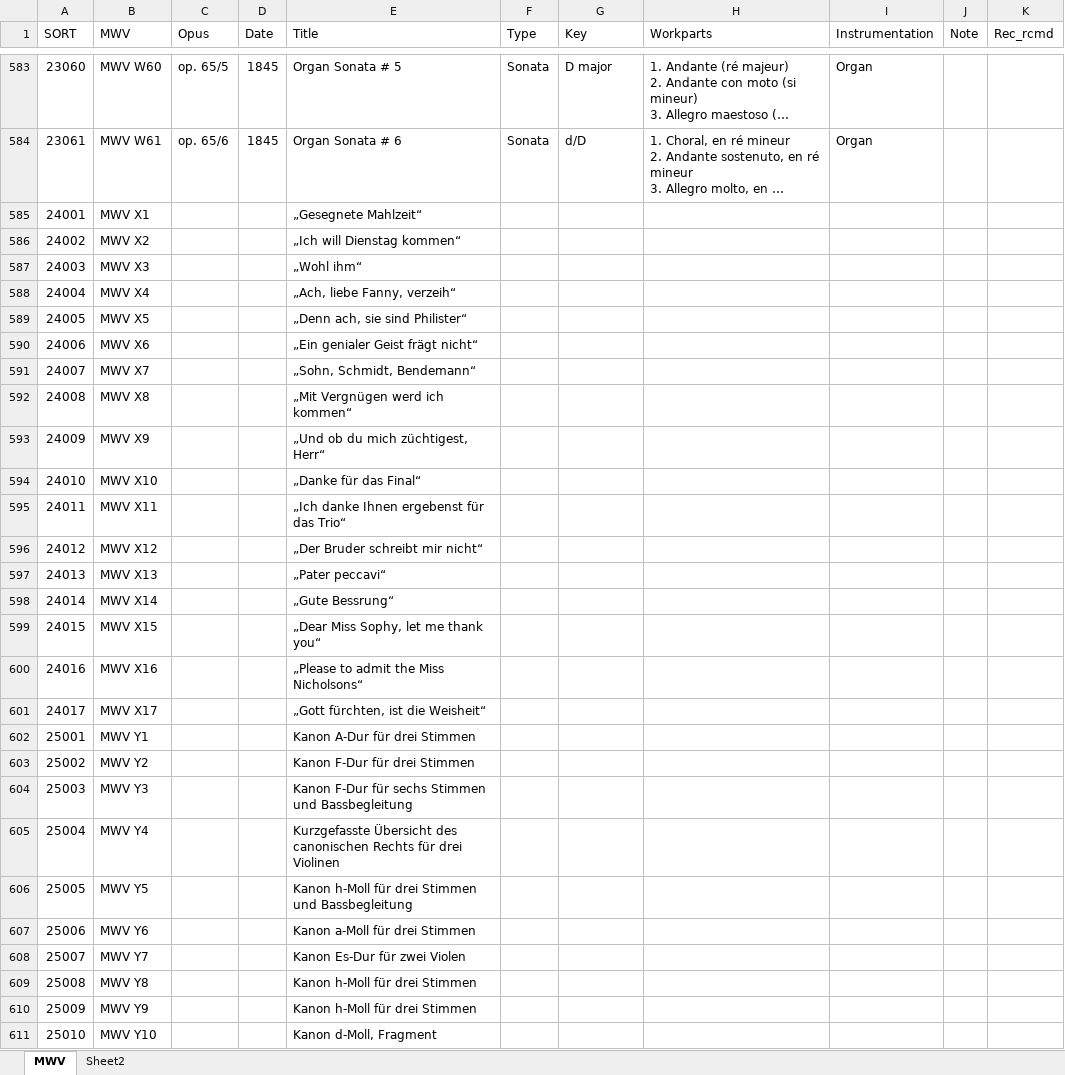
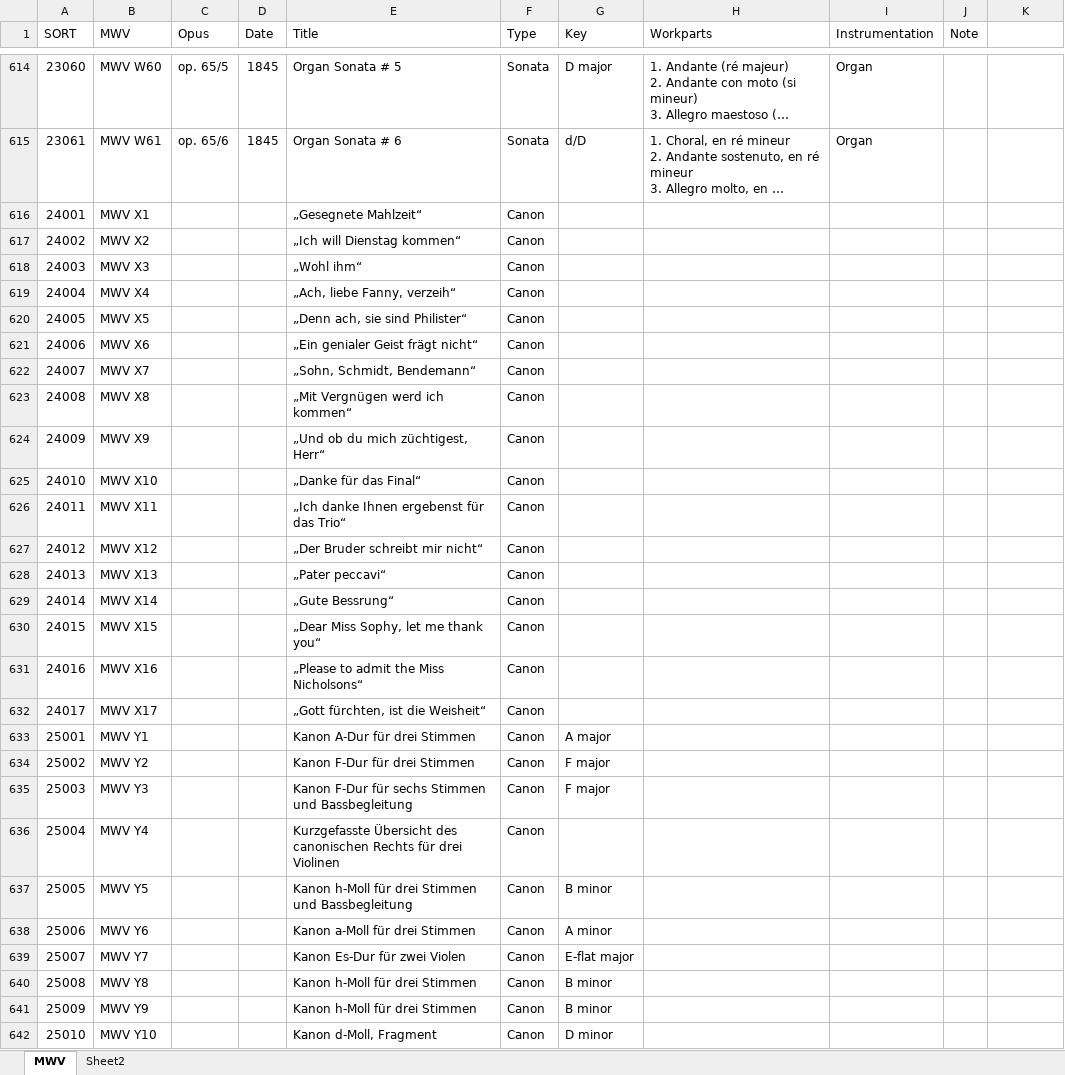
Before and after one commit to KenParker-CN/konzert-public-data, an Excel workbook: xlsx/MWV.xlsx, sheet MWV, drawn as a sheet; only a part is shown, gaps mark what is left out; long unchanged cells end in …; values as stored, in another font and other column widths than the file's, no cell formats; conditional formats not drawn; addresses are those after the commit; the diff covers the shown part only; the diff names each change by its address in the sheet, - before the commit and + after, or states it on an @@ line.

```diff
--- a/xlsx/MWV.xlsx (sheet MWV)
+++ b/xlsx/MWV.xlsx (sheet MWV)
-K1: Rec_rcmd
+K1: (empty)
-F616:F642 (Type): (empty)
+F616:F642 (Type): Canon
-G633 (Key): (empty)
+G633 (Key): A major
-G634:G635 (Key): (empty)
+G634:G635 (Key): F major
-G637 (Key): (empty)
+G637 (Key): B minor
-G638 (Key): (empty)
+G638 (Key): A minor
-G639 (Key): (empty)
+G639 (Key): E-flat major
-G640:G641 (Key): (empty)
+G640:G641 (Key): B minor
-G642 (Key): (empty)
+G642 (Key): D minor
```
Also changed, not shown: 44 added rows, 141 removed rows, 48 moved rows, 247 edited cells and row numbers in column A elsewhere in this sheet, cell formats, 3 other files.
